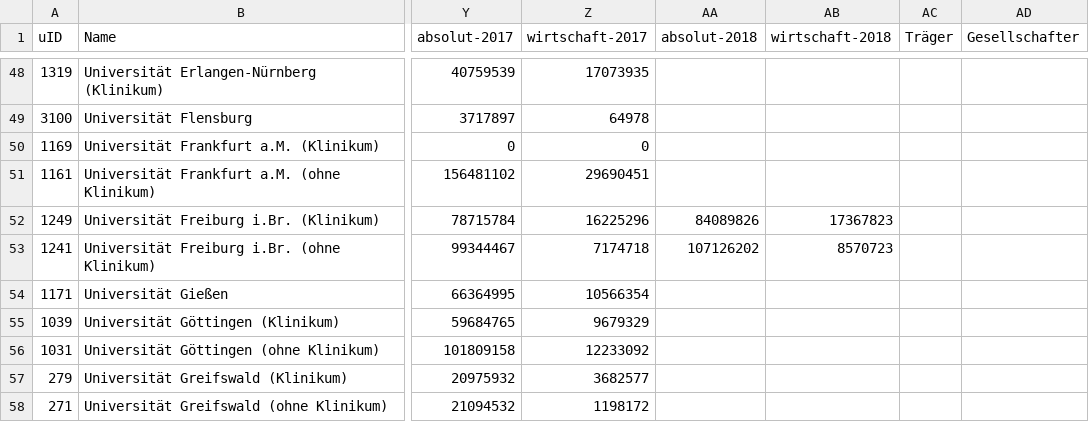
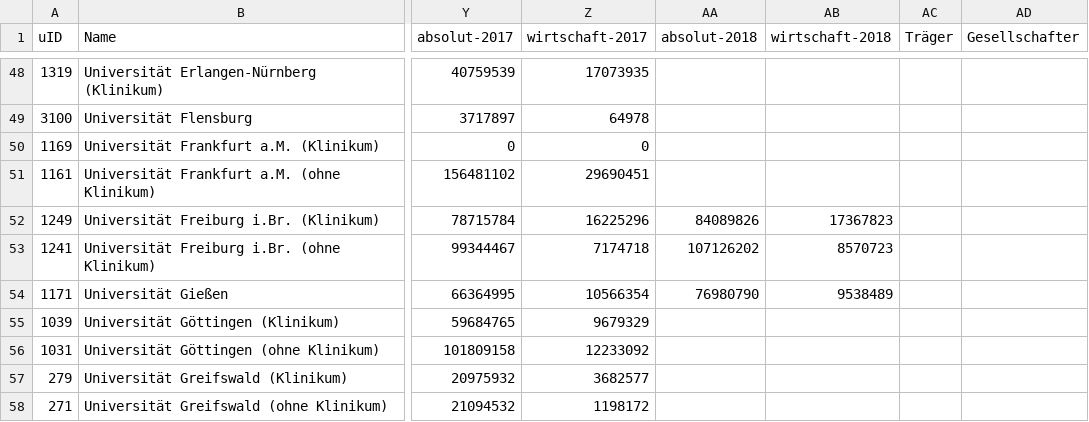
Before and after one commit to netAction/hochschulwatch, a CSV file: import/daten/drittmittel.csv, drawn as a sheet; only a part is shown, gaps mark what is left out; the diff names each change by its address in the sheet, - before the commit and + after, or states it on an @@ line.

Commit message:
Update drittmittel.csv
freiburg gießen

```diff
--- a/import/daten/drittmittel.csv
+++ b/import/daten/drittmittel.csv
-AA54 (absolut-2018): (empty)
+AA54 (absolut-2018): 76980790
-AB54 (wirtschaft-2018): (empty)
+AB54 (wirtschaft-2018): 9538489
```
